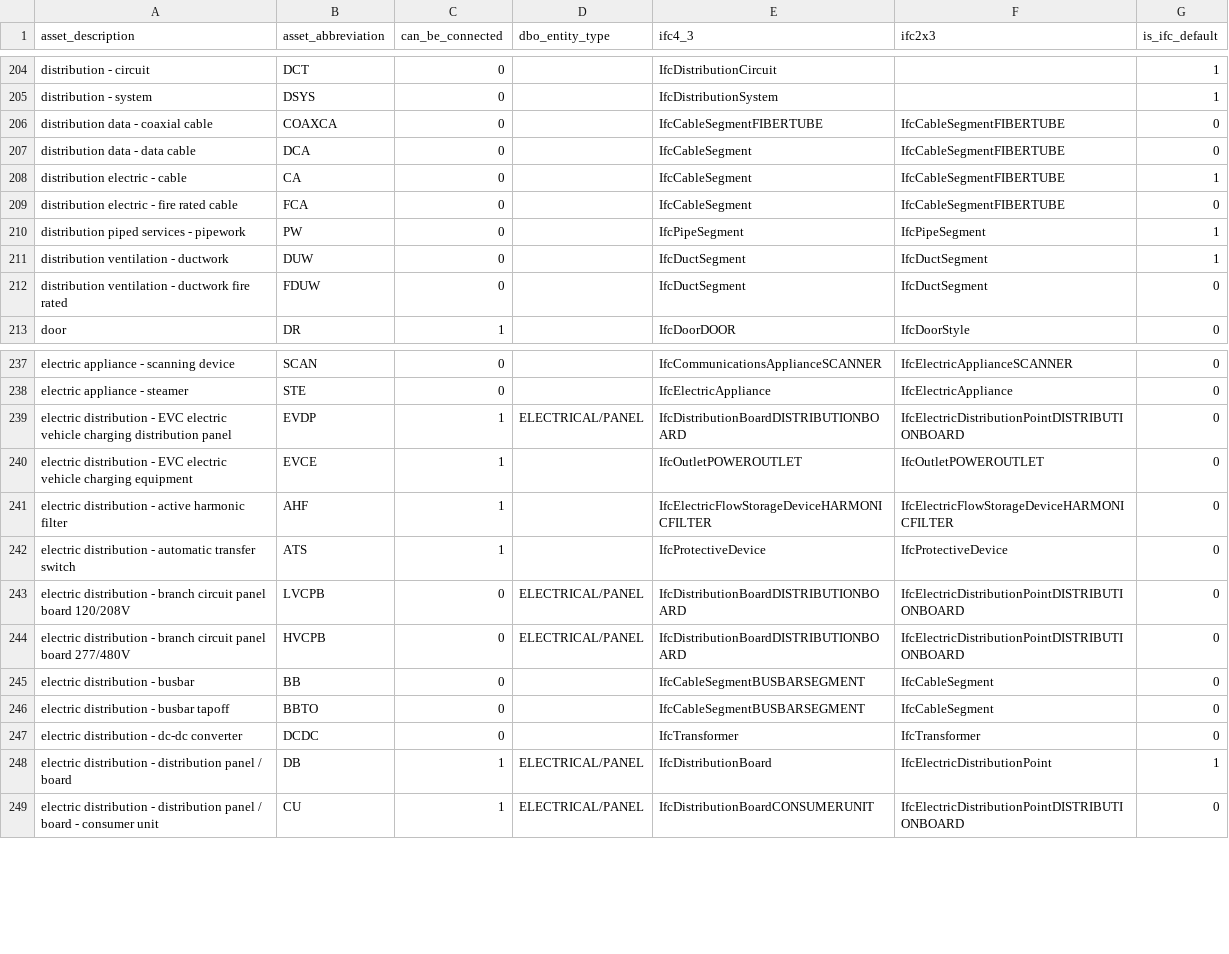
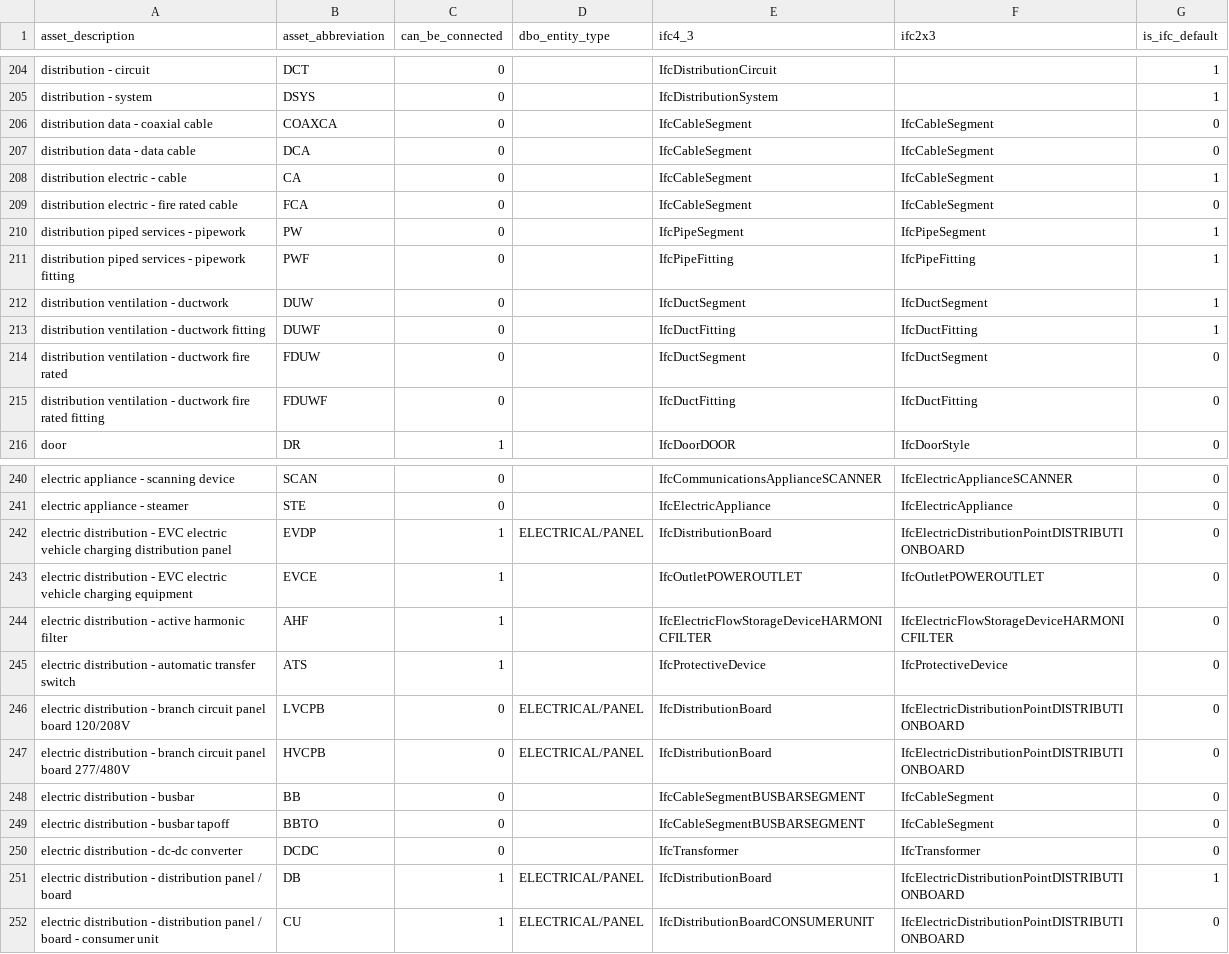
Before and after one commit to theodi/BDNS, a CSV file: BDNS_Abbreviations_Register.csv, drawn as a sheet; only a part is shown, gaps mark what is left out; the diff covers the shown part only.

Commit message:
IFC 2x3 alignment - continued

```diff
--- a/BDNS_Abbreviations_Register.csv
+++ b/BDNS_Abbreviations_Register.csv
@@ -205,9 +205,12 @@ distribution - circuit,DCT,0,,IfcDistributionCircuit,,1
 distribution - system,DSYS,0,,IfcDistributionSystem,,1
-distribution data - coaxial cable,COAXCA,0,,IfcCableSegmentFIBERTUBE,IfcCableSegmentFIBERTUBE,0
-distribution data - data cable,DCA,0,,IfcCableSegment,IfcCableSegmentFIBERTUBE,0
-distribution electric - cable,CA,0,,IfcCableSegment,IfcCableSegmentFIBERTUBE,1
-distribution electric - fire rated cable,FCA,0,,IfcCableSegment,IfcCableSegmentFIBERTUBE,0
+distribution data - coaxial cable,COAXCA,0,,IfcCableSegment,IfcCableSegment,0
+distribution data - data cable,DCA,0,,IfcCableSegment,IfcCableSegment,0
+distribution electric - cable,CA,0,,IfcCableSegment,IfcCableSegment,1
+distribution electric - fire rated cable,FCA,0,,IfcCableSegment,IfcCableSegment,0
 distribution piped services - pipework,PW,0,,IfcPipeSegment,IfcPipeSegment,1
+distribution piped services - pipework fitting,PWF,0,,IfcPipeFitting,IfcPipeFitting,1
 distribution ventilation - ductwork,DUW,0,,IfcDuctSegment,IfcDuctSegment,1
+distribution ventilation - ductwork fitting,DUWF,0,,IfcDuctFitting,IfcDuctFitting,1
 distribution ventilation - ductwork fire rated,FDUW,0,,IfcDuctSegment,IfcDuctSegment,0
+distribution ventilation - ductwork fire rated fitting,FDUWF,0,,IfcDuctFitting,IfcDuctFitting,0
 door,DR,1,,IfcDoorDOOR,IfcDoorStyle,0
@@ -238,3 +241,3 @@ electric appliance - scanning device,SCAN,0,,IfcCommunicationsApplianceSCANNER,I
 electric appliance - steamer,STE,0,,IfcElectricAppliance,IfcElectricAppliance,0
-electric distribution - EVC electric vehicle charging distribution panel,EVDP,1,ELECTRICAL/PANEL,IfcDistributionBoardDISTRIBUTIONBOARD,IfcElectricDistributionPointDISTRIBUTIONBOARD,0
+electric distribution - EVC electric vehicle charging distribution panel,EVDP,1,ELECTRICAL/PANEL,IfcDistributionBoard,IfcElectricDistributionPointDISTRIBUTIONBOARD,0
 electric distribution - EVC electric vehicle charging equipment,EVCE,1,,IfcOutletPOWEROUTLET,IfcOutletPOWEROUTLET,0
@@ -242,4 +245,4 @@ electric distribution - active harmonic filter,AHF,1,,IfcElectricFlowStorageDevi
 electric distribution - automatic transfer switch,ATS,1,,IfcProtectiveDevice,IfcProtectiveDevice,0
-electric distribution - branch circuit panel board 120/208V,LVCPB,0,ELECTRICAL/PANEL,IfcDistributionBoardDISTRIBUTIONBOARD,IfcElectricDistributionPointDISTRIBUTIONBOARD,0
-electric distribution - branch circuit panel board 277/480V,HVCPB,0,ELECTRICAL/PANEL,IfcDistributionBoardDISTRIBUTIONBOARD,IfcElectricDistributionPointDISTRIBUTIONBOARD,0
+electric distribution - branch circuit panel board 120/208V,LVCPB,0,ELECTRICAL/PANEL,IfcDistributionBoard,IfcElectricDistributionPointDISTRIBUTIONBOARD,0
+electric distribution - branch circuit panel board 277/480V,HVCPB,0,ELECTRICAL/PANEL,IfcDistributionBoard,IfcElectricDistributionPointDISTRIBUTIONBOARD,0
 electric distribution - busbar,BB,0,,IfcCableSegmentBUSBARSEGMENT,IfcCableSegment,0
@@ -247,3 +250,3 @@ electric distribution - busbar tapoff,BBTO,0,,IfcCableSegmentBUSBARSEGMENT,IfcCa
 electric distribution - dc-dc converter,DCDC,0,,IfcTransformer,IfcTransformer,0
-electric distribution - distribution panel / board,DB,1,ELECTRICAL/PANEL,IfcDistributionBoard,IfcElectricDistributionPoint,1
+electric distribution - distribution panel / board,DB,1,ELECTRICAL/PANEL,IfcDistributionBoard,IfcElectricDistributionPointDISTRIBUTIONBOARD,1
 electric distribution - distribution panel / board - consumer unit,CU,1,ELECTRICAL/PANEL,IfcDistributionBoardCONSUMERUNIT,IfcElectricDistributionPointDISTRIBUTIONBOARD,0
```
Also changed, not shown: 9 edited cells elsewhere in this file.
